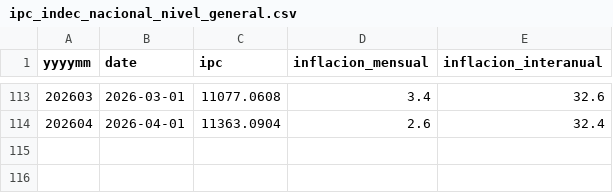
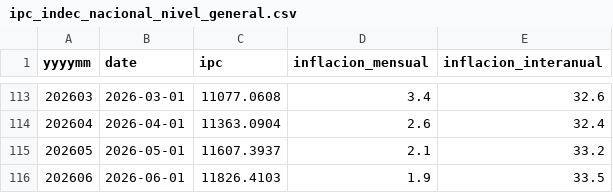
Before and after one commit to Capsula12/Tablero_BCRA, a CSV file: data/ipc_indec_nacional_nivel_general.csv, drawn as a sheet; only a part is shown, gaps mark what is left out.

Commit message:
data: sync desde DATASETBCRA (argentina_provincias.geo.json, casas_indicadores.csv, casas_serie_mensual.csv, casas_ubicaciones_latest.csv, dataset_normalizado_2026.csv, detalle_datos.csv, +2 más)

```diff
--- a/data/ipc_indec_nacional_nivel_general.csv
+++ b/data/ipc_indec_nacional_nivel_general.csv
@@ -114 +114,3 @@ yyyymm,date,ipc,inflacion_mensual,inflacion_interanual
 202604,2026-04-01,11363.0904,2.6,32.4
+202605,2026-05-01,11607.3937,2.1,33.2
+202606,2026-06-01,11826.4103,1.9,33.5
```
Also changed, not shown: 3 other files.
